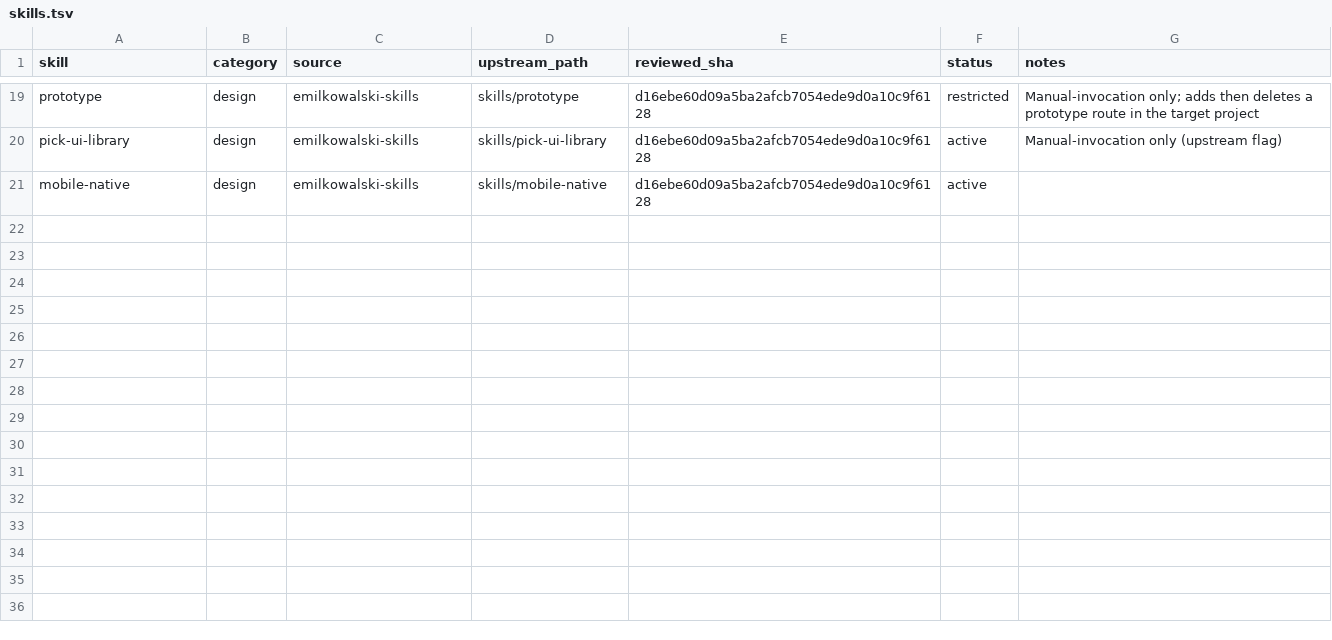
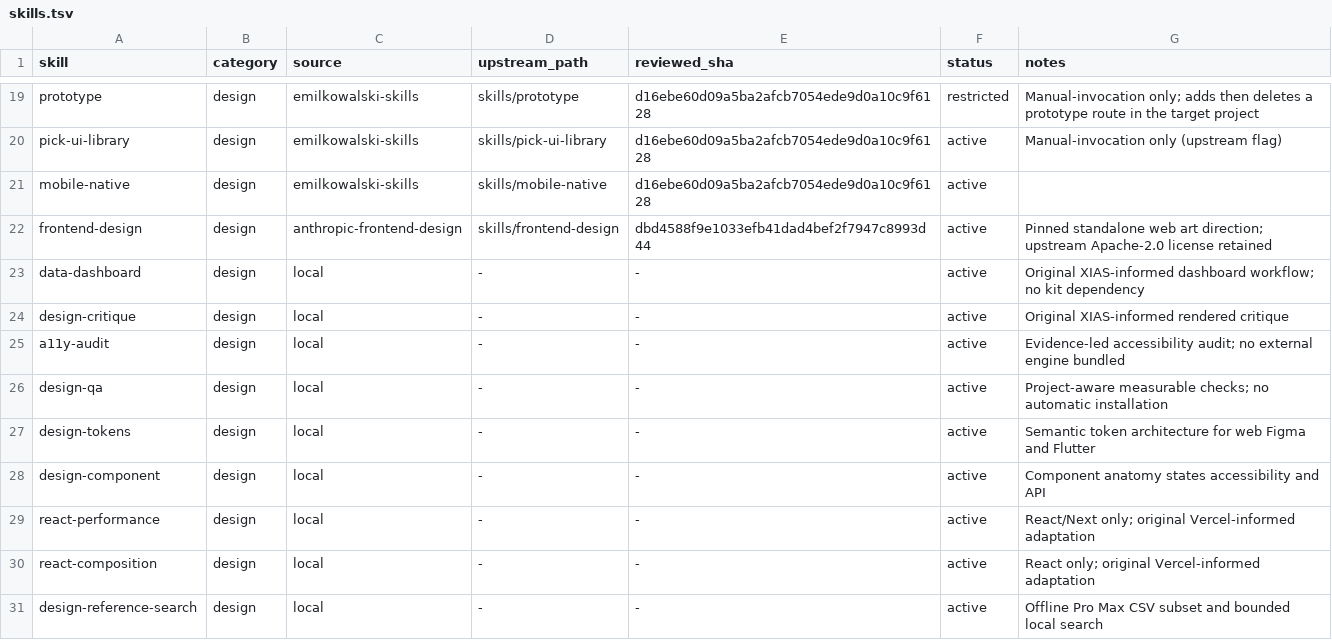
Before and after one commit to ehsaanhosseini/agent-skills, a TSV file: registry/skills.tsv, drawn as a sheet; only a part is shown, gaps mark what is left out; the diff names each change by its address in the sheet, - before the commit and + after, or states it on an @@ line.

Commit message:
Add curated design skills and document the library
* Add curated design skills and offline reference search

* Align repository visibility policy with public use

* Document all skills and shared setup in README

```diff
--- a/registry/skills.tsv
+++ b/registry/skills.tsv
+row 22: frontend-design | design | anthropic-frontend-design | skills/frontend-design | dbd4588f9e1033efb41dad4bef2f7947c8993d44 | active | Pinned standalone web art direction; upstream Apache-2.0 license retained
+row 23: data-dashboard | design | local | - | - | active | Original XIAS-informed dashboard workflow; no kit dependency
+row 24: design-critique | design | local | - | - | active | Original XIAS-informed rendered critique
+row 25: a11y-audit | design | local | - | - | active | Evidence-led accessibility audit; no external engine bundled
+row 26: design-qa | design | local | - | - | active | Project-aware measurable checks; no automatic installation
+row 27: design-tokens | design | local | - | - | active | Semantic token architecture for web Figma and Flutter
+row 28: design-component | design | local | - | - | active | Component anatomy states accessibility and API
+row 29: react-performance | design | local | - | - | active | React/Next only; original Vercel-informed adaptation
+row 30: react-composition | design | local | - | - | active | React only; original Vercel-informed adaptation
+row 31: design-reference-search | design | local | - | - | active | Offline Pro Max CSV subset and bounded local search
```
Also changed, not shown: registry/sources.tsv, 28 other files.
